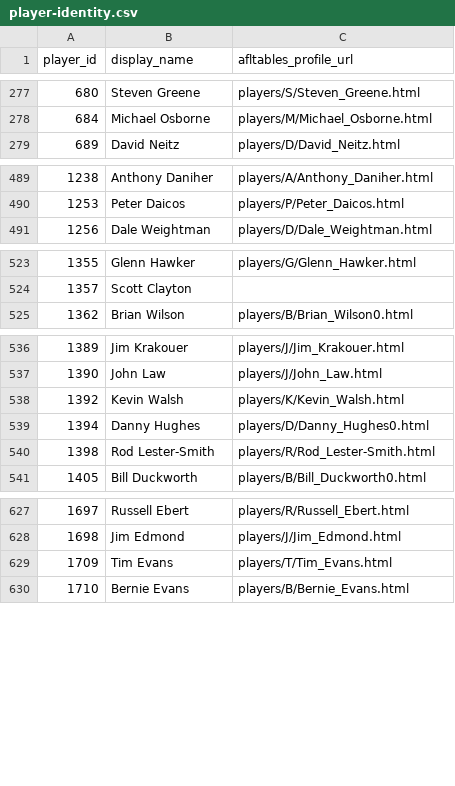
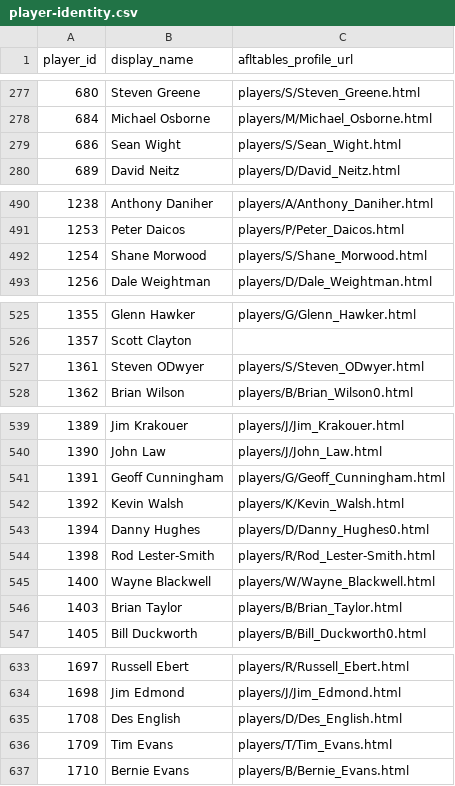
Before and after one commit to stuv1983/afldb, a CSV file: data/awards/player-identity.csv, drawn as a sheet; only a part is shown, gaps mark what is left out.

```diff
--- a/data/awards/player-identity.csv
+++ b/data/awards/player-identity.csv
@@ -278,2 +278,3 @@ player_id,display_name,afltables_profile_url
 684,Michael Osborne,players/M/Michael_Osborne.html
+686,Sean Wight,players/S/Sean_Wight.html
 689,David Neitz,players/D/David_Neitz.html
@@ -490,2 +491,3 @@ player_id,display_name,afltables_profile_url
 1253,Peter Daicos,players/P/Peter_Daicos.html
+1254,Shane Morwood,players/S/Shane_Morwood.html
 1256,Dale Weightman,players/D/Dale_Weightman.html
@@ -524,2 +526,3 @@ player_id,display_name,afltables_profile_url
 1357,Scott Clayton,
+1361,Steven ODwyer,players/S/Steven_ODwyer.html
 1362,Brian Wilson,players/B/Brian_Wilson0.html
@@ -537,2 +540,3 @@ player_id,display_name,afltables_profile_url
 1390,John Law,players/J/John_Law.html
+1391,Geoff Cunningham,players/G/Geoff_Cunningham.html
 1392,Kevin Walsh,players/K/Kevin_Walsh.html
@@ -540,2 +544,4 @@ player_id,display_name,afltables_profile_url
 1398,Rod Lester-Smith,players/R/Rod_Lester-Smith.html
+1400,Wayne Blackwell,players/W/Wayne_Blackwell.html
+1403,Brian Taylor,players/B/Brian_Taylor.html
 1405,Bill Duckworth,players/B/Bill_Duckworth0.html
@@ -628,2 +634,3 @@ player_id,display_name,afltables_profile_url
 1698,Jim Edmond,players/J/Jim_Edmond.html
+1708,Des English,players/D/Des_English.html
 1709,Tim Evans,players/T/Tim_Evans.html
```
Also changed, not shown: 11 other files.
